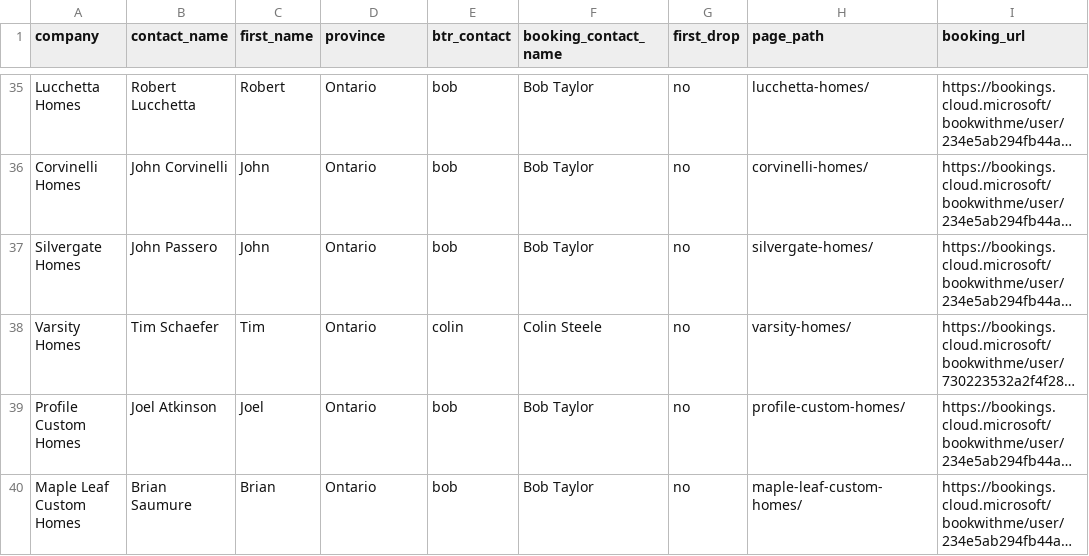
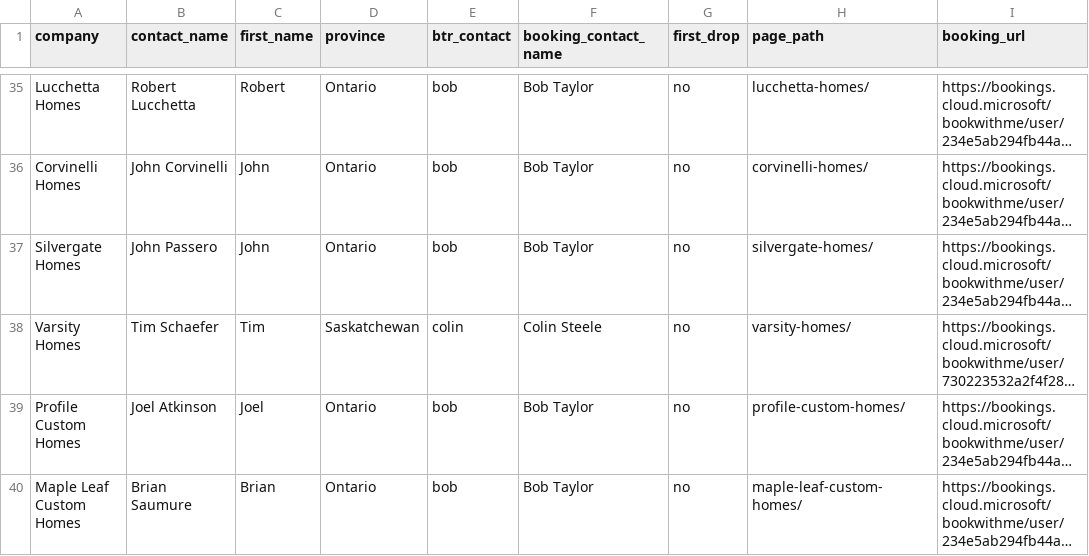
Before and after one commit to ZGM-Inc/Btrboard_landing_pages, a CSV file: reports/builder-pages.csv, drawn as a sheet; only a part is shown, gaps mark what is left out; long unchanged cells end in …; the diff names each change by its address in the sheet, - before the commit and + after, or states it on an @@ line.

```diff
--- a/reports/builder-pages.csv
+++ b/reports/builder-pages.csv
-D38 (province): Ontario
+D38 (province): Saskatchewan
```
Also changed, not shown: data/builders.csv, 1 other file.
